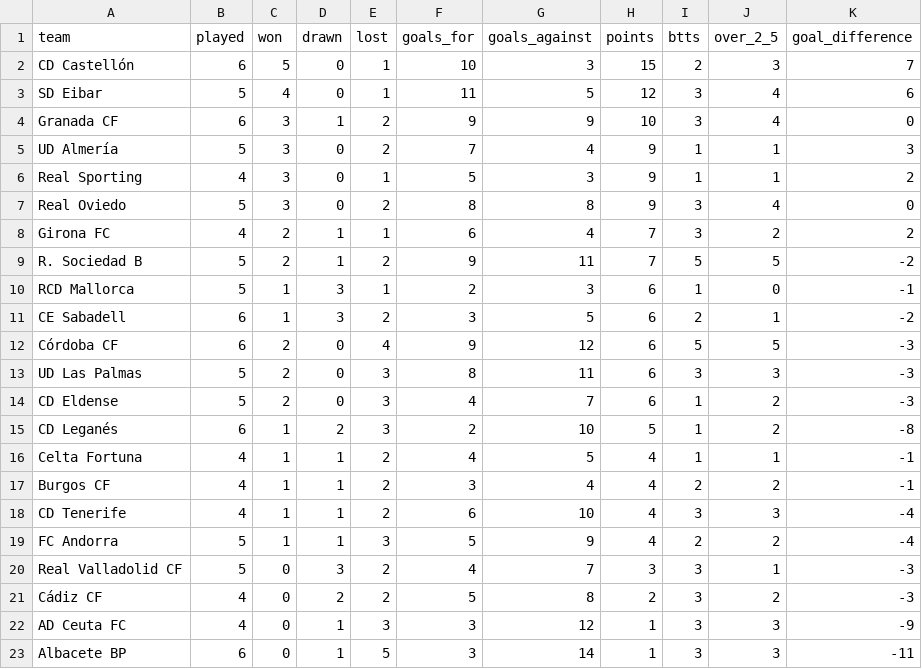
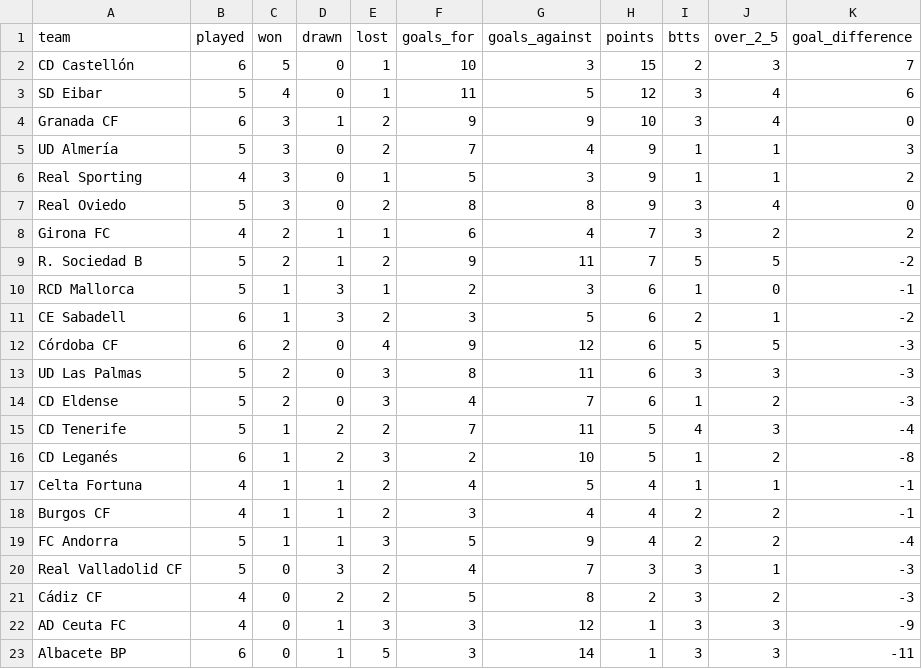
Before and after one commit to wildsonfranciscosilva1986-coder/laliga-hypermotion-2026-27-dashboard, a CSV file: laliga2_2026_27_computed_away_table.csv, drawn as a sheet; removed rows and columns are numbered as before the commit, all else as after; the diff names each change by its address in the sheet, - before the commit and + after, or states it on an @@ line.

```diff
--- a/laliga2_2026_27_computed_away_table.csv
+++ b/laliga2_2026_27_computed_away_table.csv
+row 15: CD Tenerife | 5 | 1 | 2 | 2 | 7 | 11 | 5 | 4 | 3 | -4
-row 18: CD Tenerife | 4 | 1 | 1 | 2 | 6 | 10 | 4 | 3 | 3 | -4
```
Also changed, not shown: espn_2026_27_standings_from_scores.csv, laliga2_2026_27_computed_all_table.csv, 12 other files.
